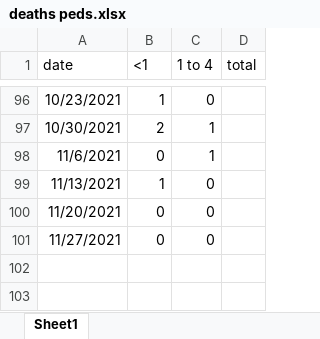
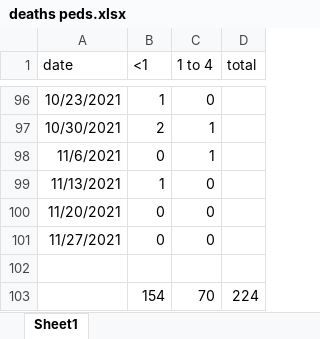
Before and after one commit to wiemken/covid-agegroups, an Excel workbook: deaths peds.xlsx, sheet Sheet1, drawn as a sheet; only a part is shown, gaps mark what is left out; values as stored, in another font and other column widths than the file's, no borders; the diff names each change by its address in the sheet, - before the commit and + after, or states it on an @@ line.

Commit message:
update

```diff
--- a/deaths peds.xlsx (sheet Sheet1)
+++ b/deaths peds.xlsx (sheet Sheet1)
+row 102: (empty)
+row 103:  | 154 | 70 | 224
```
